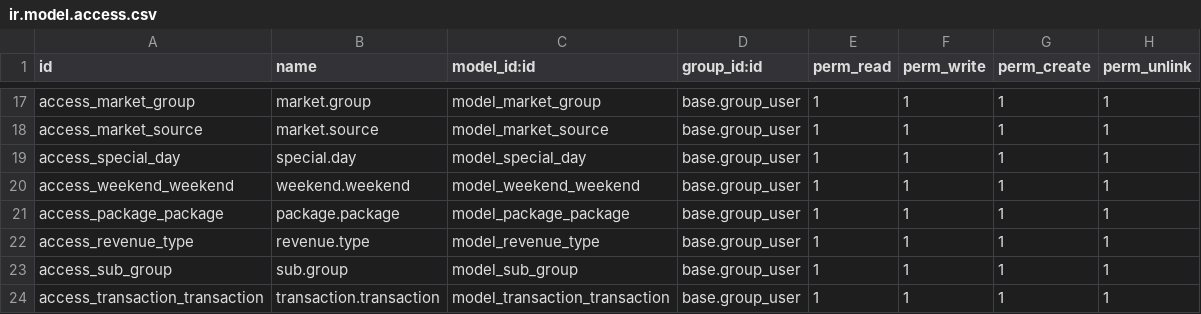
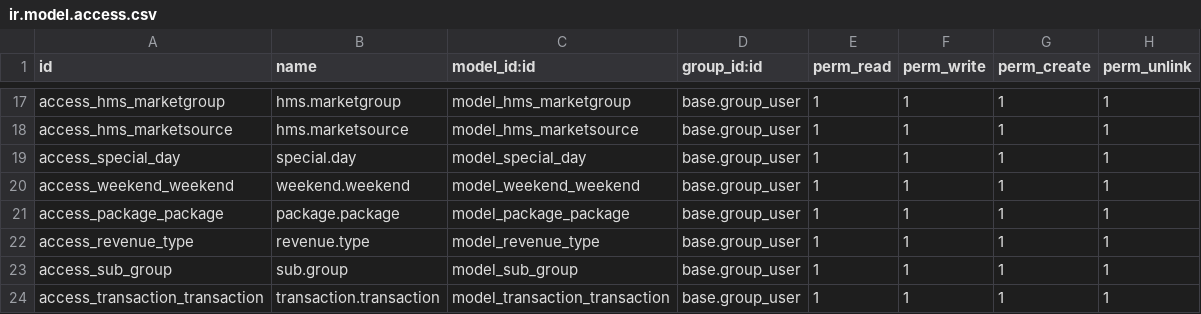
Before and after one commit to kaungmyatsoekms/hms-1, a CSV file: hms/security/ir.model.access.csv, drawn as a sheet; only a part is shown, gaps mark what is left out; the diff covers the shown part only; the diff names each change by its address in the sheet, - before the commit and + after, or states it on an @@ line.

```diff
--- a/hms/security/ir.model.access.csv
+++ b/hms/security/ir.model.access.csv
-A17 (id): access_market_group
+A17 (id): access_hms_marketgroup
-B17 (name): market.group
+B17 (name): hms.marketgroup
-C17 (model_id:id): model_market_group
+C17 (model_id:id): model_hms_marketgroup
-A18 (id): access_market_source
+A18 (id): access_hms_marketsource
-B18 (name): market.source
+B18 (name): hms.marketsource
-C18 (model_id:id): model_market_source
+C18 (model_id:id): model_hms_marketsource
```
Also changed, not shown: 30 edited cells elsewhere in this file, 11 other files.
